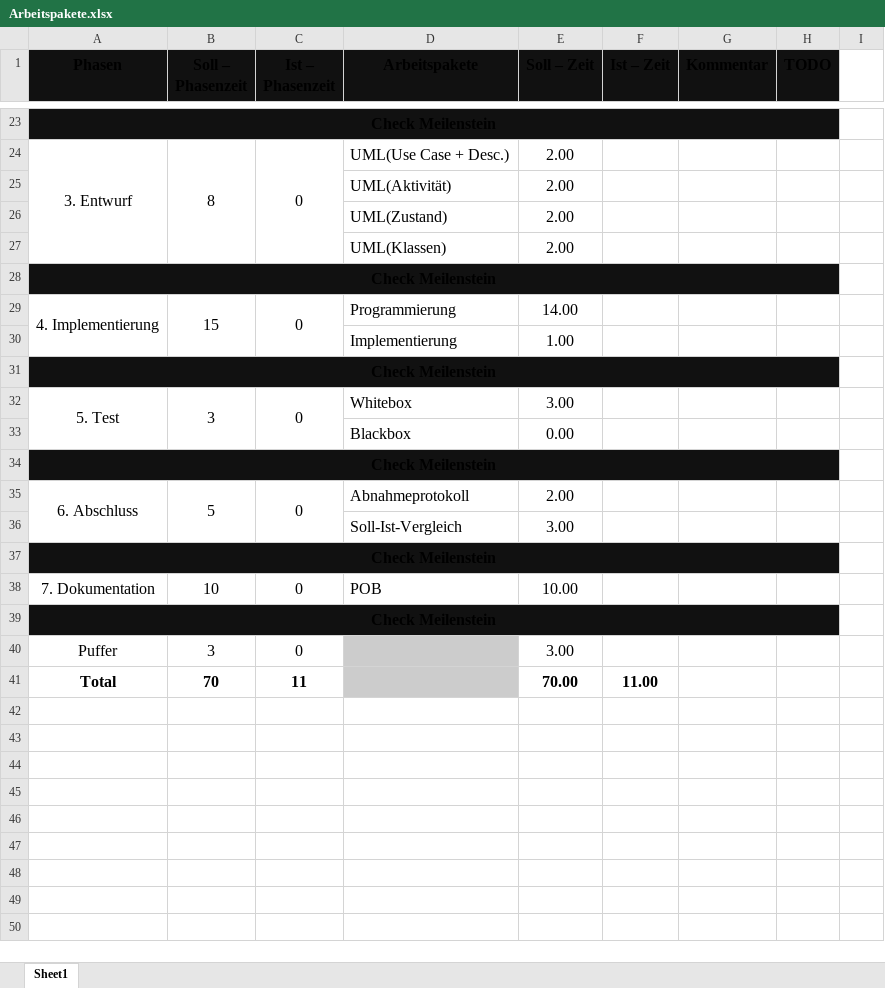
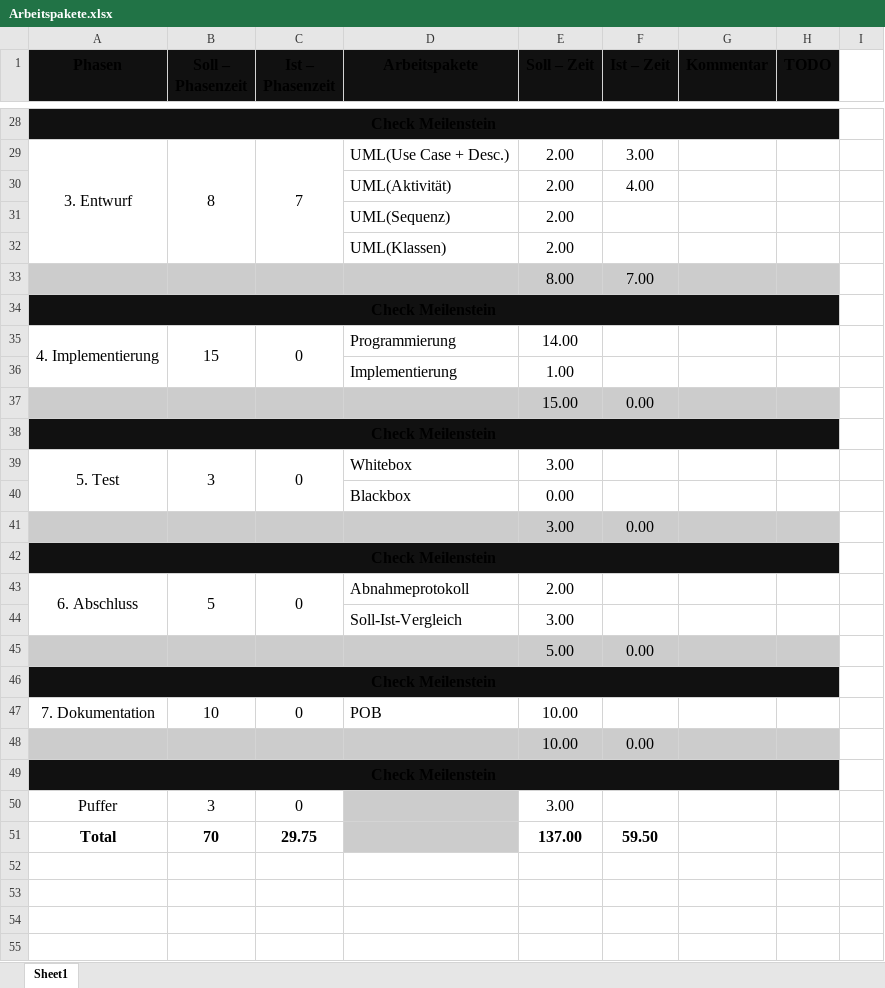
Before and after one commit to gelinger777/ihk, an Excel workbook: 1. Analyse/Arbeitspakete.xlsx, sheet Sheet1, drawn as a sheet; only a part is shown, gaps mark what is left out; values as stored, in another font and other column widths than the file's, no borders; addresses are those after the commit; the diff covers the shown part only; the diff names each change by its address in the sheet, - before the commit and + after, or states it on an @@ line.

```diff
--- a/1. Analyse/Arbeitspakete.xlsx (sheet Sheet1)
+++ b/1. Analyse/Arbeitspakete.xlsx (sheet Sheet1)
-C29 (Ist – Phasenzeit): 0
+C29 (Ist – Phasenzeit): 7
-F29 (Ist – Zeit): (empty)
+F29 (Ist – Zeit): 3.00
-F30 (Ist – Zeit): (empty)
+F30 (Ist – Zeit): 4.00
-D31 (Arbeitspakete): UML(Zustand)
+D31 (Arbeitspakete): UML(Sequenz)
+row 33:  |  |  |  | 8.00 | 7.00
+row 37:  |  |  |  | 15.00 | 0.00
+row 41:  |  |  |  | 3.00 | 0.00
+row 45:  |  |  |  | 5.00 | 0.00
+row 48:  |  |  |  | 10.00 | 0.00
-C51 (Ist – Phasenzeit): 11
+C51 (Ist – Phasenzeit): 29.75
-E51 (Soll – Zeit): 70.00
+E51 (Soll – Zeit): 137.00
-F51 (Ist – Zeit): 11.00
+F51 (Ist – Zeit): 59.50
+row 52: (empty)
+row 53: (empty)
+row 54: (empty)
+row 55: (empty)
```
Also changed, not shown: 19 added rows, 8 removed rows, 6 edited cells and cell formats elsewhere in this sheet, formulas that keep their value, 32 other files.
